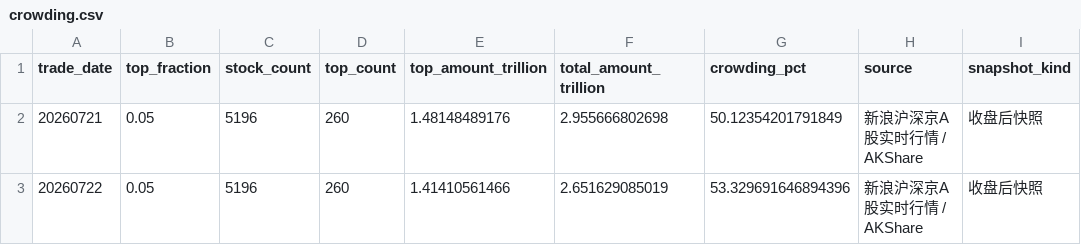
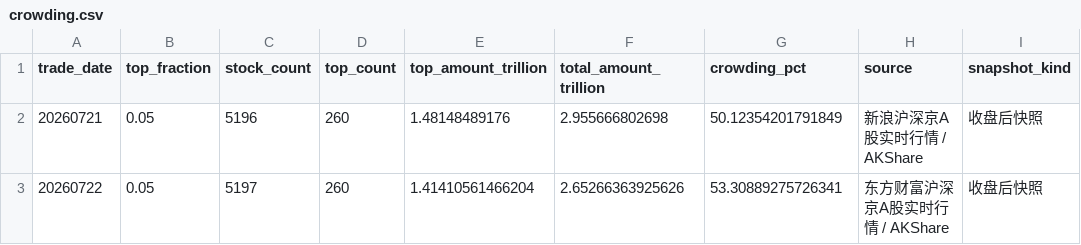
Before and after one commit to littlepeachh/macroscope-dashboard-v7, a CSV file: data/crowding.csv, drawn as a sheet.

```diff
--- a/data/crowding.csv
+++ b/data/crowding.csv
@@ -2,2 +2,2 @@
 20260721,0.05,5196,260,1.48148489176,2.955666802698,50.12354201791849,新浪沪深京A股实时行情 / AKShare,收盘后快照
-20260722,0.05,5196,260,1.41410561466,2.651629085019,53.329691646894396,新浪沪深京A股实时行情 / AKShare,收盘后快照
+20260722,0.05,5197,260,1.41410561466204,2.65266363925626,53.30889275726341,东方财富沪深京A股实时行情 / AKShare,收盘后快照
```
Also changed, not shown: data/breadth.csv, data/deviation.csv, 5 other files.
